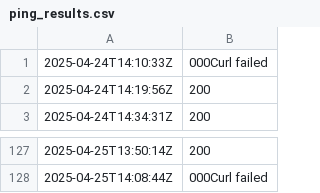
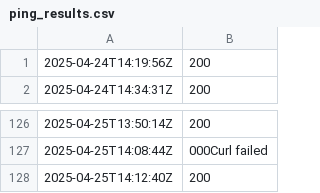
Before and after one commit to Karannkx/Kxshare, a CSV file: ping_results.csv, drawn as a sheet; only a part is shown, gaps mark what is left out; removed rows and columns are numbered as before the commit, all else as after; the diff names each change by its address in the sheet, - before the commit and + after, or states it on an @@ line.

```diff
--- a/ping_results.csv
+++ b/ping_results.csv
-row 1: 2025-04-24T14:10:33Z | 000Curl failed
+row 128: 2025-04-25T14:12:40Z | 200
```
